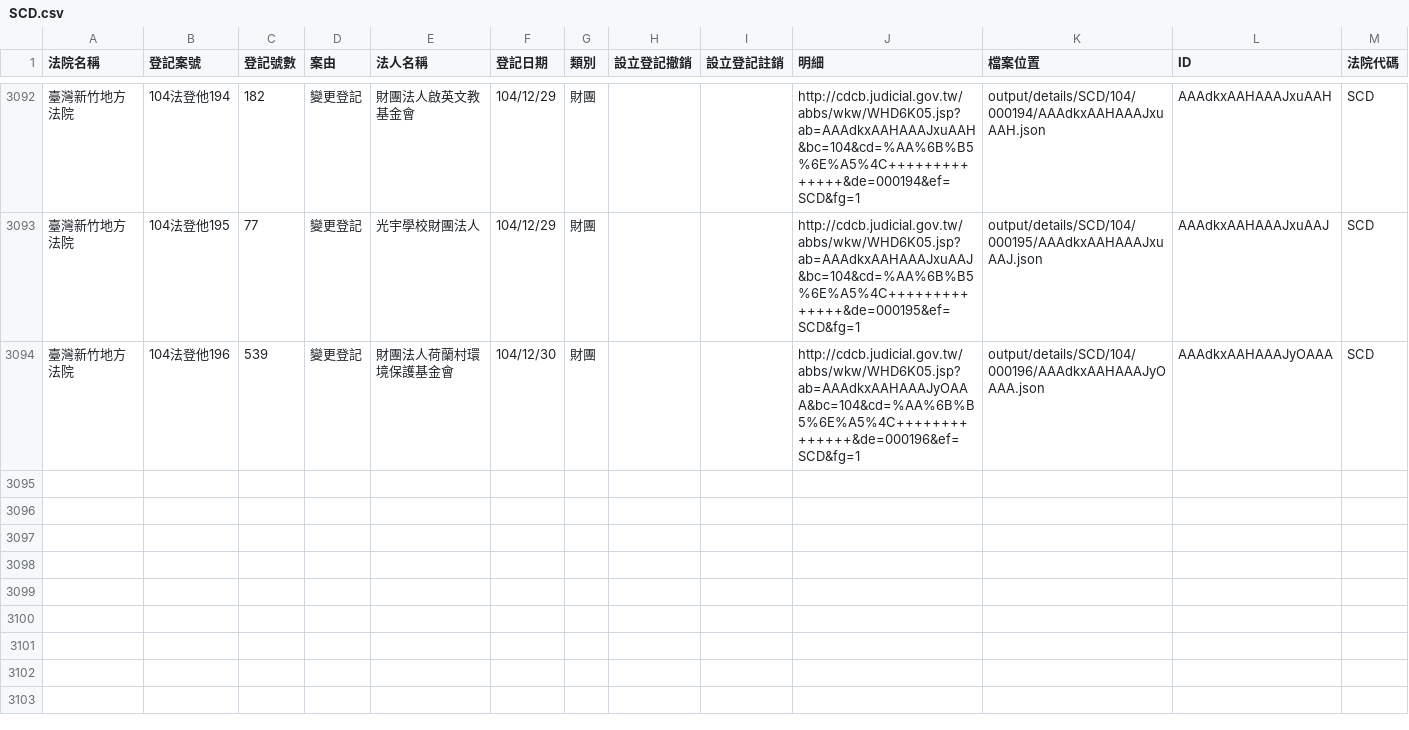
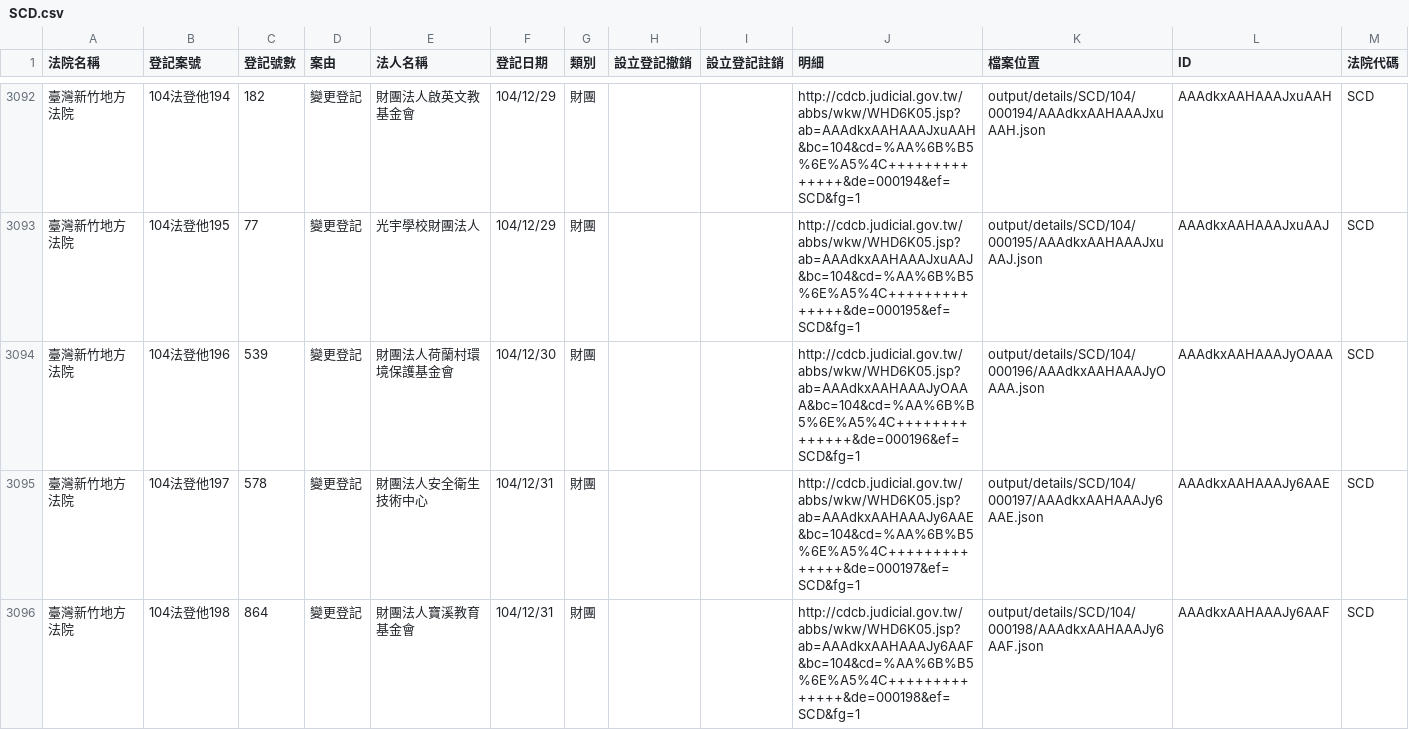
Before and after one commit to taichunmin/foundationtw, a CSV file: output/lists/SCD.csv, drawn as a sheet; only a part is shown, gaps mark what is left out.

```diff
--- a/output/lists/SCD.csv
+++ b/output/lists/SCD.csv
@@ -3094 +3094,3 @@
 臺灣新竹地方法院,104法登他196,539,變更登記,財團法人荷蘭村環境保護基金會,104/12/30,財團,,,http://cdcb.judicial.gov.tw/abbs/wkw/WHD6K05.jsp?ab=AAAdkxAAHAAAJyOAAA&bc=104&cd=%AA%6B%B5%6E%A5%4C++++++++++++++&de=000196&ef=SCD&fg=1,output/details/SCD/104/000196/AAAdkxAAHAAAJyOAAA.json,AAAdkxAAHAAAJyOAAA,SCD
+臺灣新竹地方法院,104法登他197,578,變更登記,財團法人安全衛生技術中心,104/12/31,財團,,,http://cdcb.judicial.gov.tw/abbs/wkw/WHD6K05.jsp?ab=AAAdkxAAHAAAJy6AAE&bc=104&cd=%AA%6B%B5%6E%A5%4C++++++++++++++&de=000197&ef=SCD&fg=1,output/details/SCD/104/000197/AAAdkxAAHAAAJy6AAE.json,AAAdkxAAHAAAJy6AAE,SCD
+臺灣新竹地方法院,104法登他198,864,變更登記,財團法人寶溪教育基金會,104/12/31,財團,,,http://cdcb.judicial.gov.tw/abbs/wkw/WHD6K05.jsp?ab=AAAdkxAAHAAAJy6AAF&bc=104&cd=%AA%6B%B5%6E%A5%4C++++++++++++++&de=000198&ef=SCD&fg=1,output/details/SCD/104/000198/AAAdkxAAHAAAJy6AAF.json,AAAdkxAAHAAAJy6AAF,SCD
```
Also changed, not shown: output/lists/PTD.csv, 20 other files.
